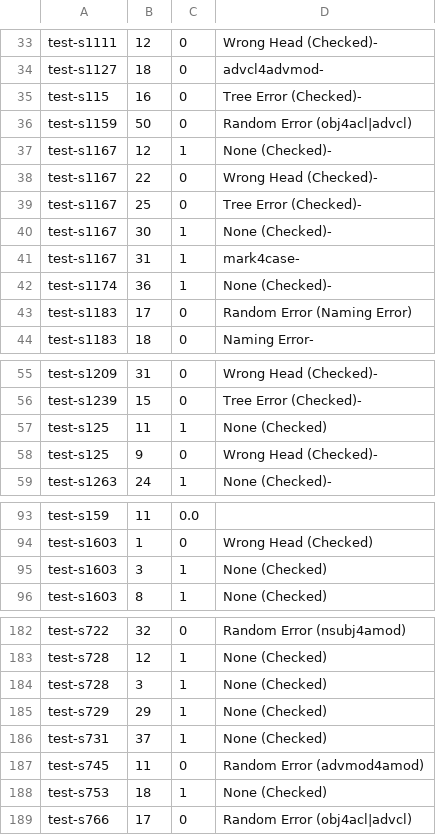
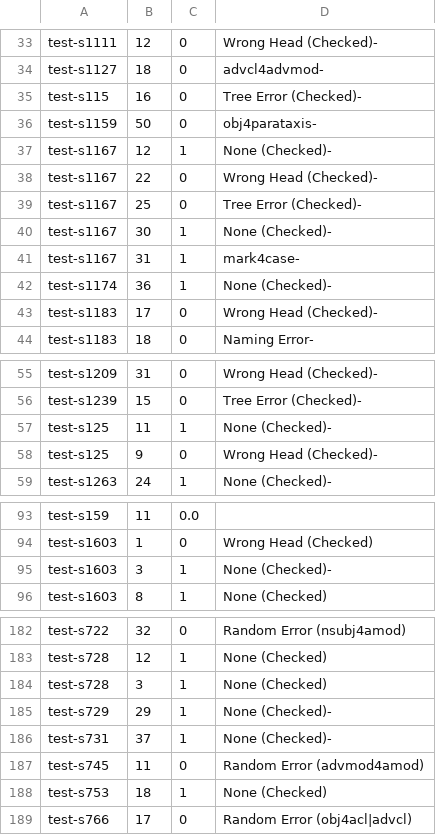
Before and after one commit to Akshayanti/Masters-Thesis-CUNI-, a TSV file: lisca_coldstart/Annotations/testArcs/base_allZero.tsv, drawn as a sheet; only a part is shown, gaps mark what is left out; the diff covers the shown part only.

Commit message:
Annotations as on Thu Jul  2 02:33:33 CEST 2020

```diff
--- a/lisca_coldstart/Annotations/testArcs/base_allZero.tsv
+++ b/lisca_coldstart/Annotations/testArcs/base_allZero.tsv
@@ -35,3 +35,3 @@ test-s1127	18	0	advcl4advmod-
 test-s115	16	0	Tree Error (Checked)-
-test-s1159	50	0	Random Error (obj4acl|advcl)
+test-s1159	50	0	obj4parataxis-
 test-s1167	12	1	None (Checked)-
@@ -42,3 +42,3 @@ test-s1167	31	1	mark4case-
 test-s1174	36	1	None (Checked)-
-test-s1183	17	0	Random Error (Naming Error)
+test-s1183	17	0	Wrong Head (Checked)-
 test-s1183	18	0	Naming Error-
@@ -56,3 +56,3 @@ test-s1209	31	0	Wrong Head (Checked)-
 test-s1239	15	0	Tree Error (Checked)-
-test-s125	11	1	None (Checked)
+test-s125	11	1	None (Checked)-
 test-s125	9	0	Wrong Head (Checked)-
@@ -94,3 +94,3 @@ test-s159	11	0.0
 test-s1603	1	0	Wrong Head (Checked)
-test-s1603	3	1	None (Checked)
+test-s1603	3	1	None (Checked)-
 test-s1603	8	1	None (Checked)
@@ -184,4 +184,4 @@ test-s728	12	1	None (Checked)
 test-s728	3	1	None (Checked)
-test-s729	29	1	None (Checked)
-test-s731	37	1	None (Checked)
+test-s729	29	1	None (Checked)-
+test-s731	37	1	None (Checked)-
 test-s745	11	0	Random Error (advmod4amod)
```
Also changed, not shown: 4 edited cells elsewhere in this file, lisca_coldstart/Annotations/testArcs/base_not_k.tsv, 1 other file.
